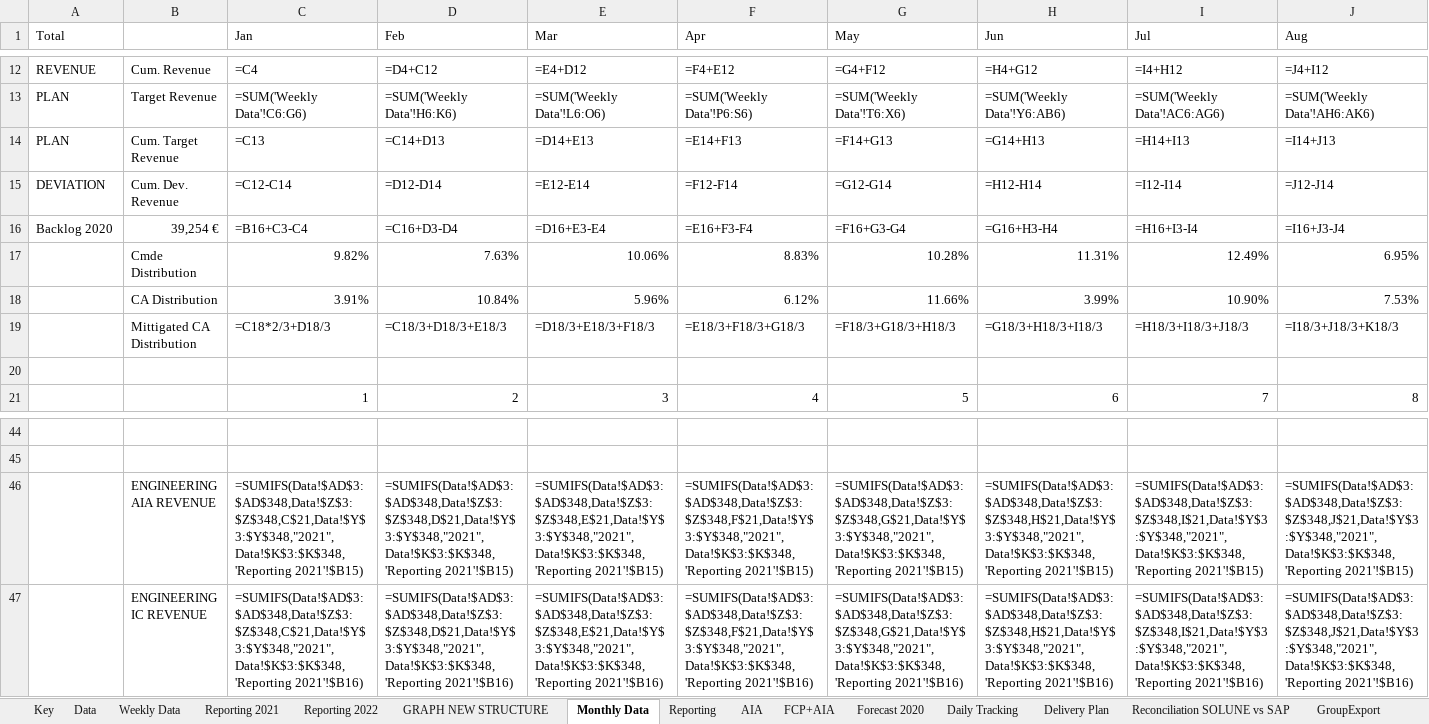
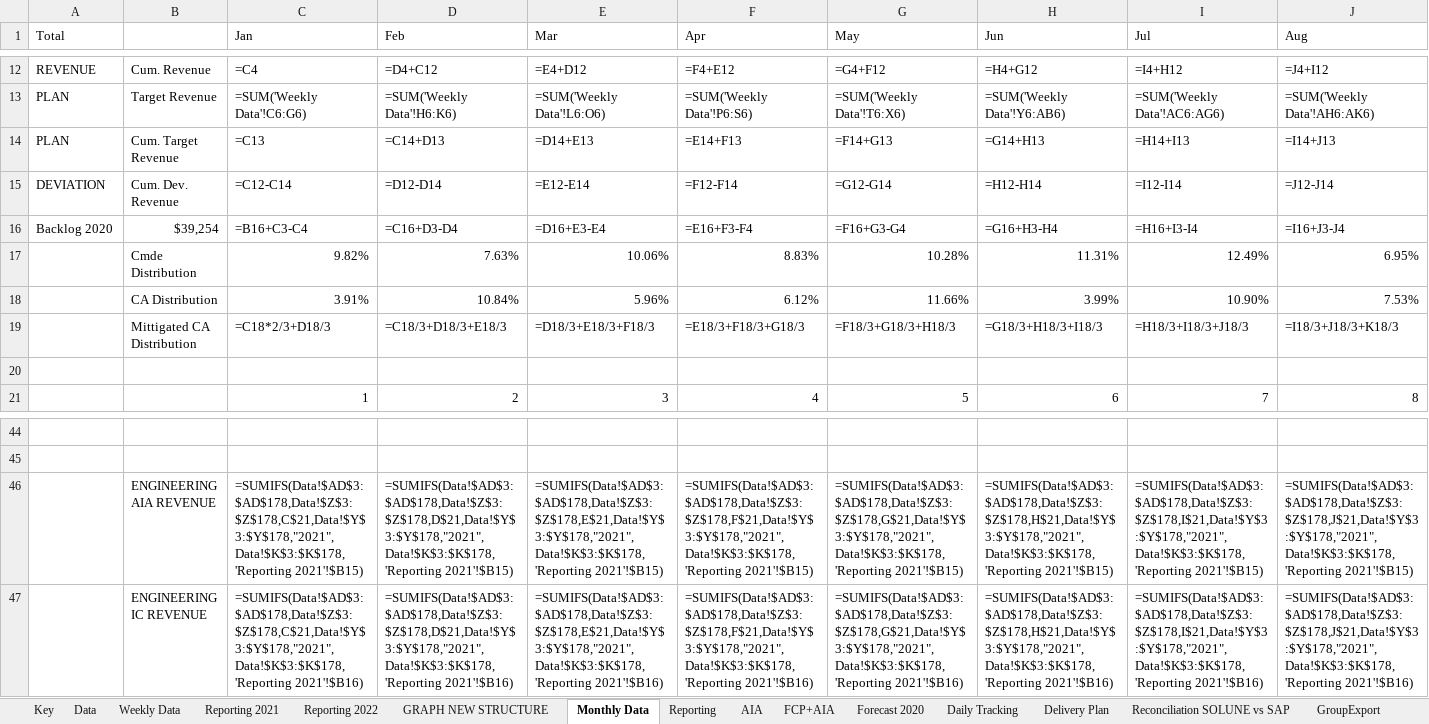
Before and after one commit to tatsu9918/stage_excel, an Excel workbook: HYFR_DC-FC_2022 JZ.xlsx, sheet Monthly Data, drawn as a sheet; only a part is shown, gaps mark what is left out; values as stored, in another font and other column widths than the file's, no cell formats; formulas without a stored value are shown as written; conditional formats not drawn; the diff covers the shown part only; the diff names each change by its address in the sheet, - before the commit and + after, or states it on an @@ line.

```diff
--- a/HYFR_DC-FC_2022 JZ.xlsx (sheet Monthly Data)
+++ b/HYFR_DC-FC_2022 JZ.xlsx (sheet Monthly Data)
-B16: 39,254 €
+B16: $39,254
-C46 (Jan): =SUMIFS(Data!$AD$3:$AD$348,Data!$Z$3:$Z$348,C$21,Data!$Y$3:$Y$348,"2021",Data!$K$3:$K$348,'Reporting 2021'!$B15)
+C46 (Jan): =SUMIFS(Data!$AD$3:$AD$178,Data!$Z$3:$Z$178,C$21,Data!$Y$3:$Y$178,"2021",Data!$K$3:$K$178,'Reporting 2021'!$B15)
-D46 (Feb): =SUMIFS(Data!$AD$3:$AD$348,Data!$Z$3:$Z$348,D$21,Data!$Y$3:$Y$348,"2021",Data!$K$3:$K$348,'Reporting 2021'!$B15)
+D46 (Feb): =SUMIFS(Data!$AD$3:$AD$178,Data!$Z$3:$Z$178,D$21,Data!$Y$3:$Y$178,"2021",Data!$K$3:$K$178,'Reporting 2021'!$B15)
-E46 (Mar): =SUMIFS(Data!$AD$3:$AD$348,Data!$Z$3:$Z$348,E$21,Data!$Y$3:$Y$348,"2021",Data!$K$3:$K$348,'Reporting 2021'!$B15)
+E46 (Mar): =SUMIFS(Data!$AD$3:$AD$178,Data!$Z$3:$Z$178,E$21,Data!$Y$3:$Y$178,"2021",Data!$K$3:$K$178,'Reporting 2021'!$B15)
-F46 (Apr): =SUMIFS(Data!$AD$3:$AD$348,Data!$Z$3:$Z$348,F$21,Data!$Y$3:$Y$348,"2021",Data!$K$3:$K$348,'Reporting 2021'!$B15)
+F46 (Apr): =SUMIFS(Data!$AD$3:$AD$178,Data!$Z$3:$Z$178,F$21,Data!$Y$3:$Y$178,"2021",Data!$K$3:$K$178,'Reporting 2021'!$B15)
-G46 (May): =SUMIFS(Data!$AD$3:$AD$348,Data!$Z$3:$Z$348,G$21,Data!$Y$3:$Y$348,"2021",Data!$K$3:$K$348,'Reporting 2021'!$B15)
+G46 (May): =SUMIFS(Data!$AD$3:$AD$178,Data!$Z$3:$Z$178,G$21,Data!$Y$3:$Y$178,"2021",Data!$K$3:$K$178,'Reporting 2021'!$B15)
-H46 (Jun): =SUMIFS(Data!$AD$3:$AD$348,Data!$Z$3:$Z$348,H$21,Data!$Y$3:$Y$348,"2021",Data!$K$3:$K$348,'Reporting 2021'!$B15)
+H46 (Jun): =SUMIFS(Data!$AD$3:$AD$178,Data!$Z$3:$Z$178,H$21,Data!$Y$3:$Y$178,"2021",Data!$K$3:$K$178,'Reporting 2021'!$B15)
-I46 (Jul): =SUMIFS(Data!$AD$3:$AD$348,Data!$Z$3:$Z$348,I$21,Data!$Y$3:$Y$348,"2021",Data!$K$3:$K$348,'Reporting 2021'!$B15)
+I46 (Jul): =SUMIFS(Data!$AD$3:$AD$178,Data!$Z$3:$Z$178,I$21,Data!$Y$3:$Y$178,"2021",Data!$K$3:$K$178,'Reporting 2021'!$B15)
-J46 (Aug): =SUMIFS(Data!$AD$3:$AD$348,Data!$Z$3:$Z$348,J$21,Data!$Y$3:$Y$348,"2021",Data!$K$3:$K$348,'Reporting 2021'!$B15)
+J46 (Aug): =SUMIFS(Data!$AD$3:$AD$178,Data!$Z$3:$Z$178,J$21,Data!$Y$3:$Y$178,"2021",Data!$K$3:$K$178,'Reporting 2021'!$B15)
-C47 (Jan): =SUMIFS(Data!$AD$3:$AD$348,Data!$Z$3:$Z$348,C$21,Data!$Y$3:$Y$348,"2021",Data!$K$3:$K$348,'Reporting 2021'!$B16)
+C47 (Jan): =SUMIFS(Data!$AD$3:$AD$178,Data!$Z$3:$Z$178,C$21,Data!$Y$3:$Y$178,"2021",Data!$K$3:$K$178,'Reporting 2021'!$B16)
-D47 (Feb): =SUMIFS(Data!$AD$3:$AD$348,Data!$Z$3:$Z$348,D$21,Data!$Y$3:$Y$348,"2021",Data!$K$3:$K$348,'Reporting 2021'!$B16)
+D47 (Feb): =SUMIFS(Data!$AD$3:$AD$178,Data!$Z$3:$Z$178,D$21,Data!$Y$3:$Y$178,"2021",Data!$K$3:$K$178,'Reporting 2021'!$B16)
-E47 (Mar): =SUMIFS(Data!$AD$3:$AD$348,Data!$Z$3:$Z$348,E$21,Data!$Y$3:$Y$348,"2021",Data!$K$3:$K$348,'Reporting 2021'!$B16)
+E47 (Mar): =SUMIFS(Data!$AD$3:$AD$178,Data!$Z$3:$Z$178,E$21,Data!$Y$3:$Y$178,"2021",Data!$K$3:$K$178,'Reporting 2021'!$B16)
-F47 (Apr): =SUMIFS(Data!$AD$3:$AD$348,Data!$Z$3:$Z$348,F$21,Data!$Y$3:$Y$348,"2021",Data!$K$3:$K$348,'Reporting 2021'!$B16)
+F47 (Apr): =SUMIFS(Data!$AD$3:$AD$178,Data!$Z$3:$Z$178,F$21,Data!$Y$3:$Y$178,"2021",Data!$K$3:$K$178,'Reporting 2021'!$B16)
-G47 (May): =SUMIFS(Data!$AD$3:$AD$348,Data!$Z$3:$Z$348,G$21,Data!$Y$3:$Y$348,"2021",Data!$K$3:$K$348,'Reporting 2021'!$B16)
+G47 (May): =SUMIFS(Data!$AD$3:$AD$178,Data!$Z$3:$Z$178,G$21,Data!$Y$3:$Y$178,"2021",Data!$K$3:$K$178,'Reporting 2021'!$B16)
-H47 (Jun): =SUMIFS(Data!$AD$3:$AD$348,Data!$Z$3:$Z$348,H$21,Data!$Y$3:$Y$348,"2021",Data!$K$3:$K$348,'Reporting 2021'!$B16)
+H47 (Jun): =SUMIFS(Data!$AD$3:$AD$178,Data!$Z$3:$Z$178,H$21,Data!$Y$3:$Y$178,"2021",Data!$K$3:$K$178,'Reporting 2021'!$B16)
-I47 (Jul): =SUMIFS(Data!$AD$3:$AD$348,Data!$Z$3:$Z$348,I$21,Data!$Y$3:$Y$348,"2021",Data!$K$3:$K$348,'Reporting 2021'!$B16)
+I47 (Jul): =SUMIFS(Data!$AD$3:$AD$178,Data!$Z$3:$Z$178,I$21,Data!$Y$3:$Y$178,"2021",Data!$K$3:$K$178,'Reporting 2021'!$B16)
-J47 (Aug): =SUMIFS(Data!$AD$3:$AD$348,Data!$Z$3:$Z$348,J$21,Data!$Y$3:$Y$348,"2021",Data!$K$3:$K$348,'Reporting 2021'!$B16)
+J47 (Aug): =SUMIFS(Data!$AD$3:$AD$178,Data!$Z$3:$Z$178,J$21,Data!$Y$3:$Y$178,"2021",Data!$K$3:$K$178,'Reporting 2021'!$B16)
```
Also changed, not shown: 332 edited cells elsewhere in this sheet, sheet Data, sheet Weekly Data, sheet Delivery Plan, sheet GroupExport, sheet Daily Tracking, sheet Reporting, 8 more sheets, cell formats, hidden cells, charts or pictures, ExpDevis.xlsx, fac.xlsx, 2 other files.
